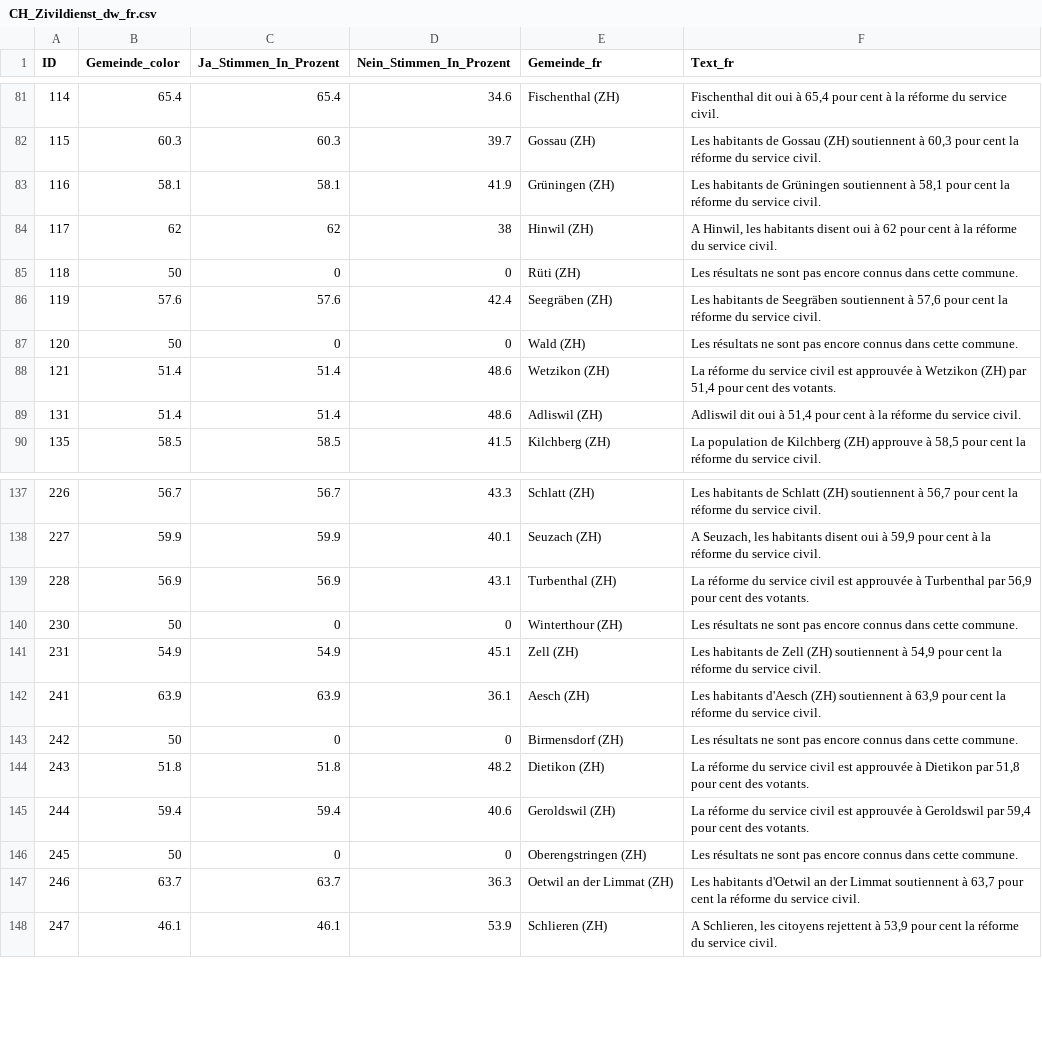
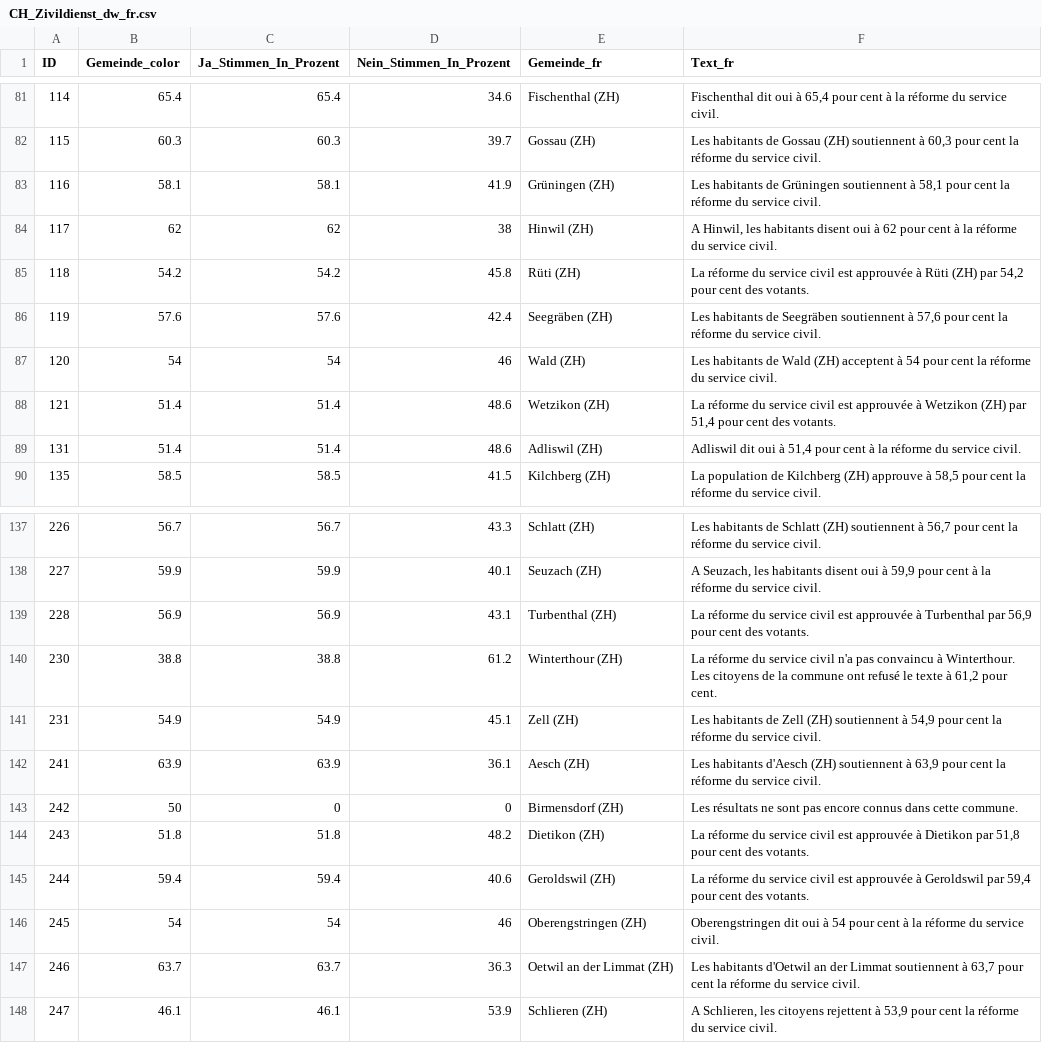
Before and after one commit to awp-finanznachrichten/lena_juni2026, a CSV file: Output_Switzerland/CH_Zivildienst_dw_fr.csv, drawn as a sheet; only a part is shown, gaps mark what is left out.

```diff
--- a/Output_Switzerland/CH_Zivildienst_dw_fr.csv
+++ b/Output_Switzerland/CH_Zivildienst_dw_fr.csv
@@ -84,5 +84,5 @@
 117,62,62,38,"Hinwil (ZH)","A Hinwil, les habitants disent oui à 62 pour cent à la réforme du service civil."
-118,50,0,0,"Rüti (ZH)","Les résultats ne sont pas encore connus dans cette commune."
+118,54.2,54.2,45.8,"Rüti (ZH)","La réforme du service civil est approuvée à Rüti (ZH) par 54,2 pour cent des votants."
 119,57.6,57.6,42.4,"Seegräben (ZH)","Les habitants de Seegräben soutiennent à 57,6 pour cent la réforme du service civil."
-120,50,0,0,"Wald (ZH)","Les résultats ne sont pas encore connus dans cette commune."
+120,54,54,46,"Wald (ZH)","Les habitants de Wald (ZH) acceptent à 54 pour cent la réforme du service civil."
 121,51.4,51.4,48.6,"Wetzikon (ZH)","La réforme du service civil est approuvée à Wetzikon (ZH) par 51,4 pour cent des votants."
@@ -139,3 +139,3 @@
 228,56.9,56.9,43.1,"Turbenthal (ZH)","La réforme du service civil est approuvée à Turbenthal par 56,9 pour cent des votants."
-230,50,0,0,"Winterthour (ZH)","Les résultats ne sont pas encore connus dans cette commune."
+230,38.8,38.8,61.2,"Winterthour (ZH)","La réforme du service civil n'a pas convaincu à Winterthour. Les citoyens de la commune ont refusé le texte à 61,2 pour cent."
 231,54.9,54.9,45.1,"Zell (ZH)","Les habitants de Zell (ZH) soutiennent à 54,9 pour cent la réforme du service civil."
@@ -145,3 +145,3 @@
 244,59.4,59.4,40.6,"Geroldswil (ZH)","La réforme du service civil est approuvée à Geroldswil par 59,4 pour cent des votants."
-245,50,0,0,"Oberengstringen (ZH)","Les résultats ne sont pas encore connus dans cette commune."
+245,54,54,46,"Oberengstringen (ZH)","Oberengstringen dit oui à 54 pour cent à la réforme du service civil."
 246,63.7,63.7,36.3,"Oetwil an der Limmat (ZH)","Les habitants d'Oetwil an der Limmat soutiennent à 63,7 pour cent la réforme du service civil."
```
Also changed, not shown: Output_Cantons/ZH_CH_Zuwanderung_dw_de.csv, Output_Switzerland/CH_Zivildienst_dw_it.csv, 10 other files.
